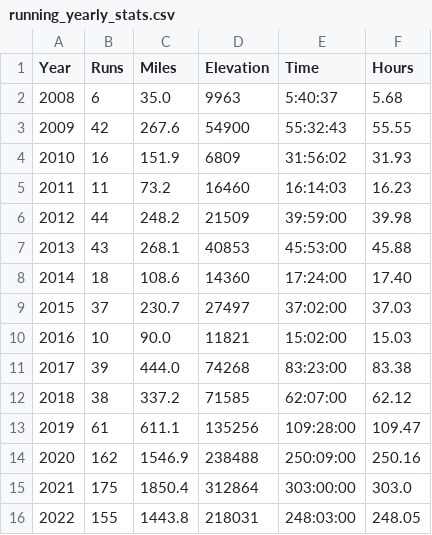
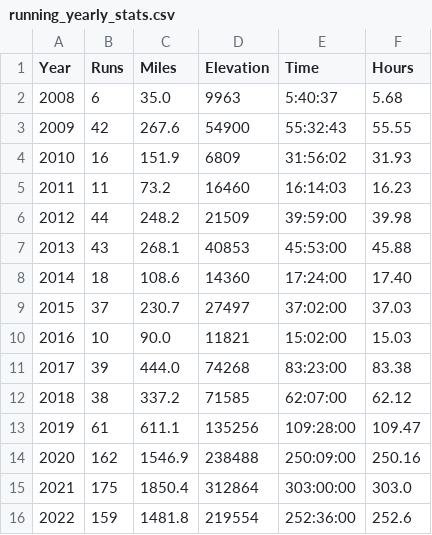
Before and after one commit to clkruse/clkruse.github.io, a CSV file: running_yearly_stats.csv, drawn as a sheet.

Commit message:
update running

```diff
--- a/running_yearly_stats.csv
+++ b/running_yearly_stats.csv
@@ -15,2 +15,2 @@ Year,Runs,Miles,Elevation,Time,Hours
 2021,175,1850.4,312864,303:00:00,303.0
-2022,155,1443.8,218031,248:03:00,248.05
+2022,159,1481.8,219554,252:36:00,252.6
```
Also changed, not shown: 2 other files.
